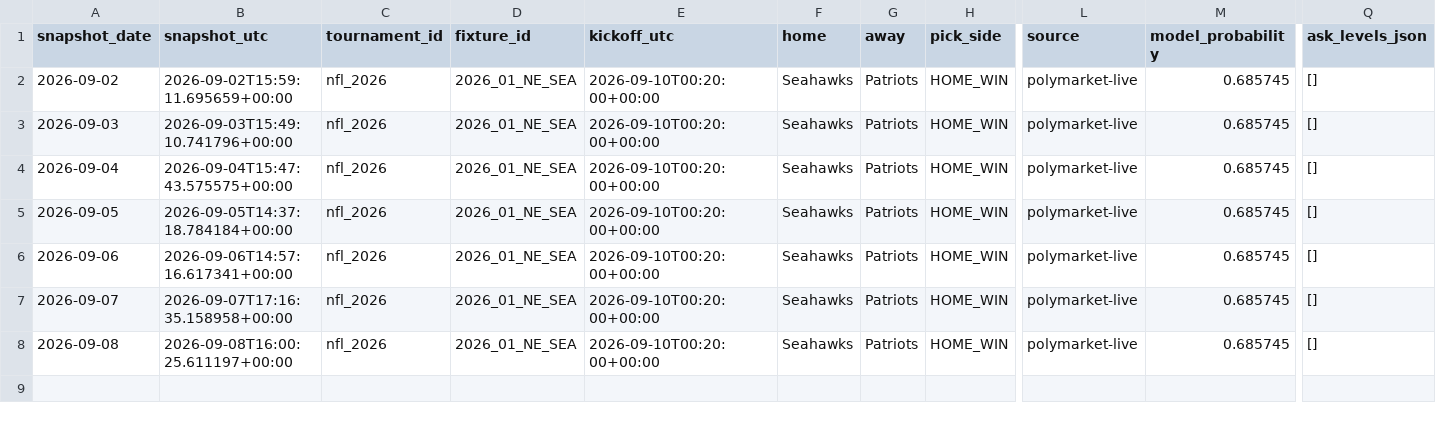
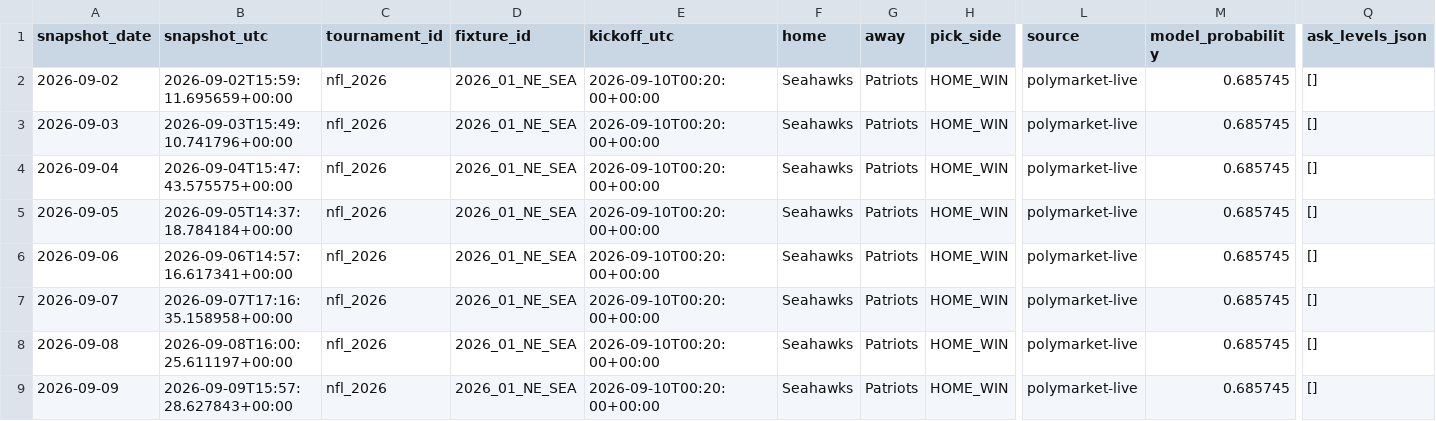
Before and after one commit to Hibra999/smart-polybets, a CSV file: data/nfl_2026/ingest/market_snapshots.csv, drawn as a sheet; only a part is shown, gaps mark what is left out; rows hold the shown columns only; the diff names each change by its address in the sheet, - before the commit and + after, or states it on an @@ line.

```diff
--- a/data/nfl_2026/ingest/market_snapshots.csv
+++ b/data/nfl_2026/ingest/market_snapshots.csv
+row 9: 2026-09-09 | 2026-09-09T15:57:28.627843+00:00 | nfl_2026 | 2026_01_NE_SEA | 2026-09-10T00:20:00+00:00 | Seahawks | Patriots | HOME_WIN | polymarket-live | 0.685745 | []
```
Also changed, not shown: data/liga_mx_2026/ingest/market_snapshots.csv, 2 other files.
